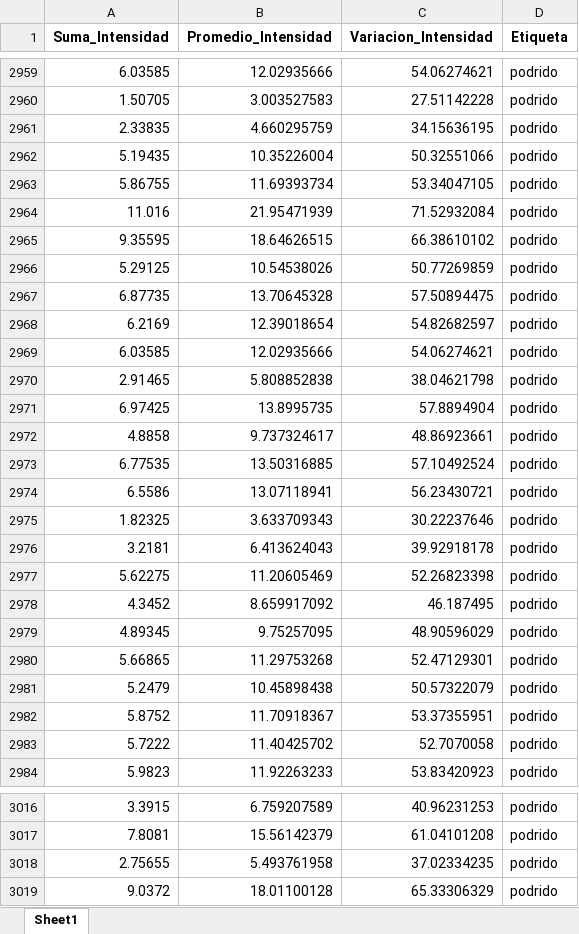
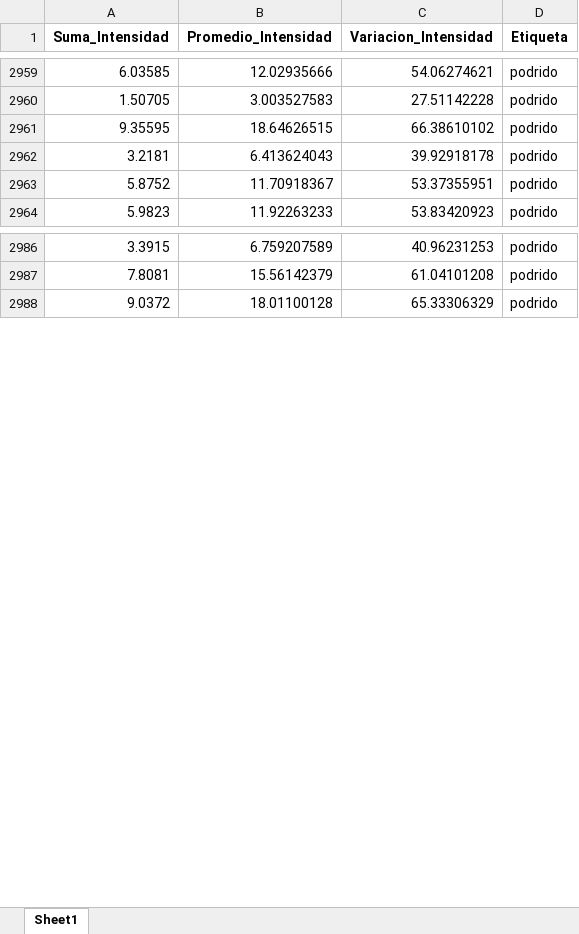
Before and after one commit to JairDeLaRosa/IA-detectora-de-mangos, an Excel workbook: caracteristicas_mangos.xlsx, sheet Sheet1, drawn as a sheet; only a part is shown, gaps mark what is left out; values as stored, in another font and other column widths than the file's, no borders; the diff covers the shown part only; the diff names each change by its address in the sheet, - before the commit and + after, or states it on an @@ line.

```diff
--- a/caracteristicas_mangos.xlsx (sheet Sheet1)
+++ b/caracteristicas_mangos.xlsx (sheet Sheet1)
-row 2961: 2.33835 | 4.660295759 | 34.15636195 | podrido
-row 2962: 5.19435 | 10.35226004 | 50.32551066 | podrido
-row 2963: 5.86755 | 11.69393734 | 53.34047105 | podrido
-row 2964: 11.016 | 21.95471939 | 71.52932084 | podrido
-row 2966: 5.29125 | 10.54538026 | 50.77269859 | podrido
-row 2967: 6.87735 | 13.70645328 | 57.50894475 | podrido
-row 2968: 6.2169 | 12.39018654 | 54.82682597 | podrido
-row 2969: 6.03585 | 12.02935666 | 54.06274621 | podrido
-row 2970: 2.91465 | 5.808852838 | 38.04621798 | podrido
-row 2971: 6.97425 | 13.8995735 | 57.8894904 | podrido
-row 2972: 4.8858 | 9.737324617 | 48.86923661 | podrido
-row 2973: 6.77535 | 13.50316885 | 57.10492524 | podrido
-row 2974: 6.5586 | 13.07118941 | 56.23430721 | podrido
-row 2975: 1.82325 | 3.633709343 | 30.22237646 | podrido
-row 2977: 5.62275 | 11.20605469 | 52.26823398 | podrido
-row 2978: 4.3452 | 8.659917092 | 46.187495 | podrido
-row 2979: 4.89345 | 9.75257095 | 48.90596029 | podrido
-row 2980: 5.66865 | 11.29753268 | 52.47129301 | podrido
-row 2981: 5.2479 | 10.45898438 | 50.57322079 | podrido
-row 2983: 5.7222 | 11.40425702 | 52.7070058 | podrido
-row 3018: 2.75655 | 5.493761958 | 37.02334235 | podrido
```
Also changed, not shown: 60 removed rows elsewhere in this sheet, 4 other files.
